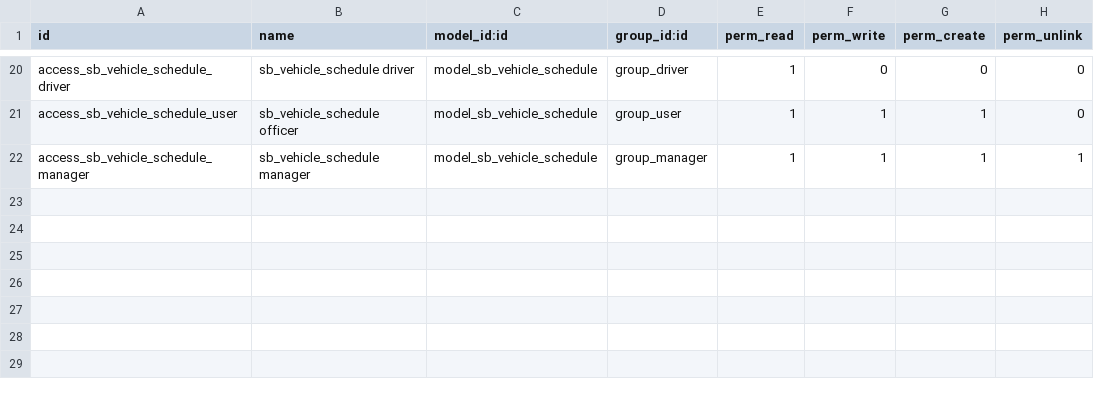
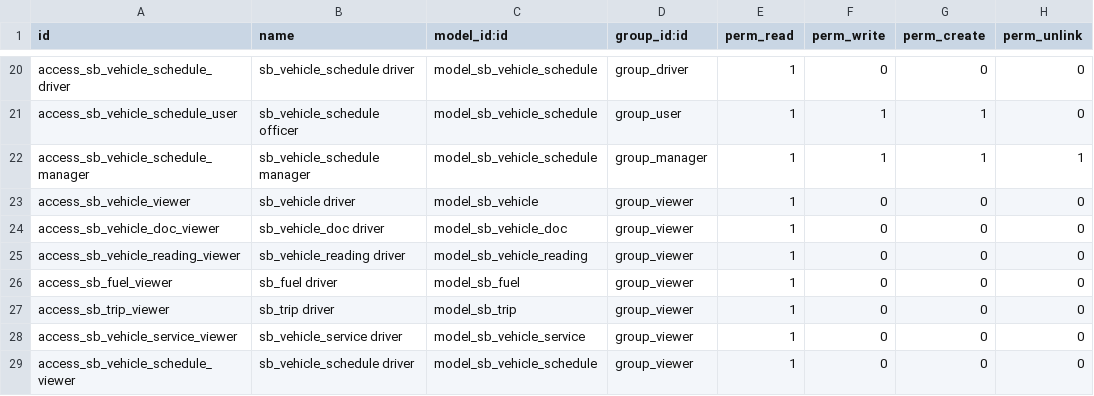
Before and after one commit to robeldesta/unio, a CSV file: addons/sonador_fleet/security/ir.model.access.csv, drawn as a sheet; only a part is shown, gaps mark what is left out.

```diff
--- a/addons/sonador_fleet/security/ir.model.access.csv
+++ b/addons/sonador_fleet/security/ir.model.access.csv
@@ -22 +22,8 @@ access_sb_vehicle_schedule_user,sb_vehicle_schedule officer,model_sb_vehicle_sch
 access_sb_vehicle_schedule_manager,sb_vehicle_schedule manager,model_sb_vehicle_schedule,group_manager,1,1,1,1
+access_sb_vehicle_viewer,sb_vehicle driver,model_sb_vehicle,group_viewer,1,0,0,0
+access_sb_vehicle_doc_viewer,sb_vehicle_doc driver,model_sb_vehicle_doc,group_viewer,1,0,0,0
+access_sb_vehicle_reading_viewer,sb_vehicle_reading driver,model_sb_vehicle_reading,group_viewer,1,0,0,0
+access_sb_fuel_viewer,sb_fuel driver,model_sb_fuel,group_viewer,1,0,0,0
+access_sb_trip_viewer,sb_trip driver,model_sb_trip,group_viewer,1,0,0,0
+access_sb_vehicle_service_viewer,sb_vehicle_service driver,model_sb_vehicle_service,group_viewer,1,0,0,0
+access_sb_vehicle_schedule_viewer,sb_vehicle_schedule driver,model_sb_vehicle_schedule,group_viewer,1,0,0,0
```
Also changed, not shown: addons/sonador_factory/security/ir.model.access.csv, addons/sonador_inventory/security/ir.model.access.csv, 13 other files.
